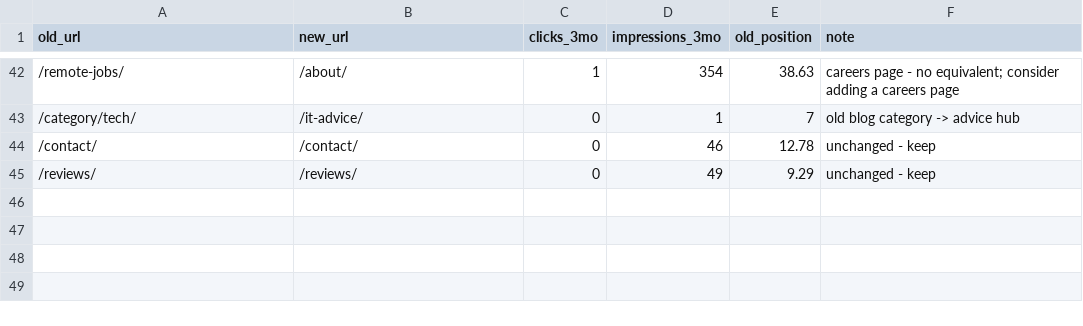
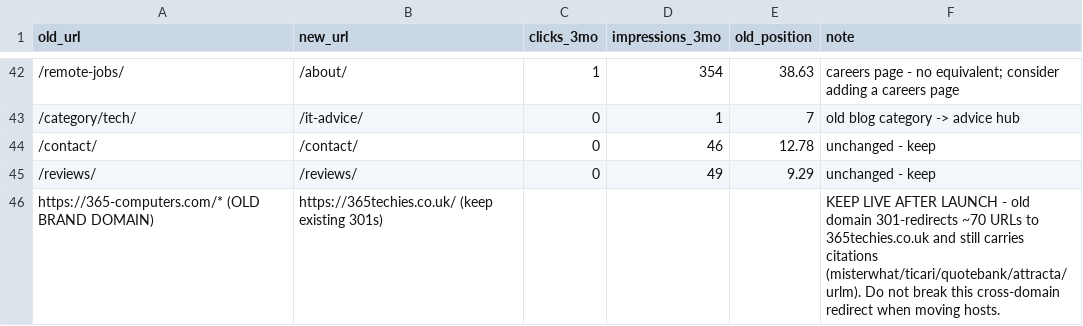
Before and after one commit to 365techiesUK/365techies, a CSV file: MIGRATION-redirects.csv, drawn as a sheet; only a part is shown, gaps mark what is left out; the diff names each change by its address in the sheet, - before the commit and + after, or states it on an @@ line.

```diff
--- a/MIGRATION-redirects.csv
+++ b/MIGRATION-redirects.csv
+row 46: https://365-computers.com/* (OLD BRAND DOMAIN) | https://365techies.co.uk/ (keep existing 301s) |  |  |  | KEEP LIVE AFTER LAUNCH - old domain 301-redirects ~70 URLs to 365techies.co.uk and still carries citations (misterwhat/ticari/quotebank/attracta/urlm). Do not break this cross-domain redirect when moving hosts.
```
